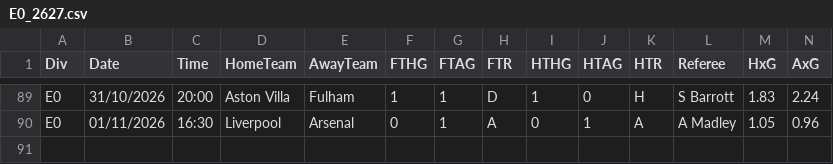
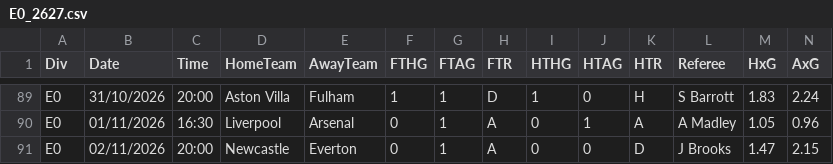
Before and after one commit to shanbhag003/pl-supercomputer, a CSV file: data/raw/E0_2627.csv, drawn as a sheet; only a part is shown, gaps mark what is left out; rows hold the shown columns only; the diff names each change by its address in the sheet, - before the commit and + after, or states it on an @@ line.

```diff
--- a/data/raw/E0_2627.csv
+++ b/data/raw/E0_2627.csv
+row 91: E0 | 02/11/2026 | 20:00 | Newcastle | Everton | 0 | 1 | A | 0 | 0 | D | J Brooks | 1.47 | 2.15
```
Also changed, not shown: outputs/fpl_benchmark.csv, outputs/fpl_predictions.csv, 11 other files.
